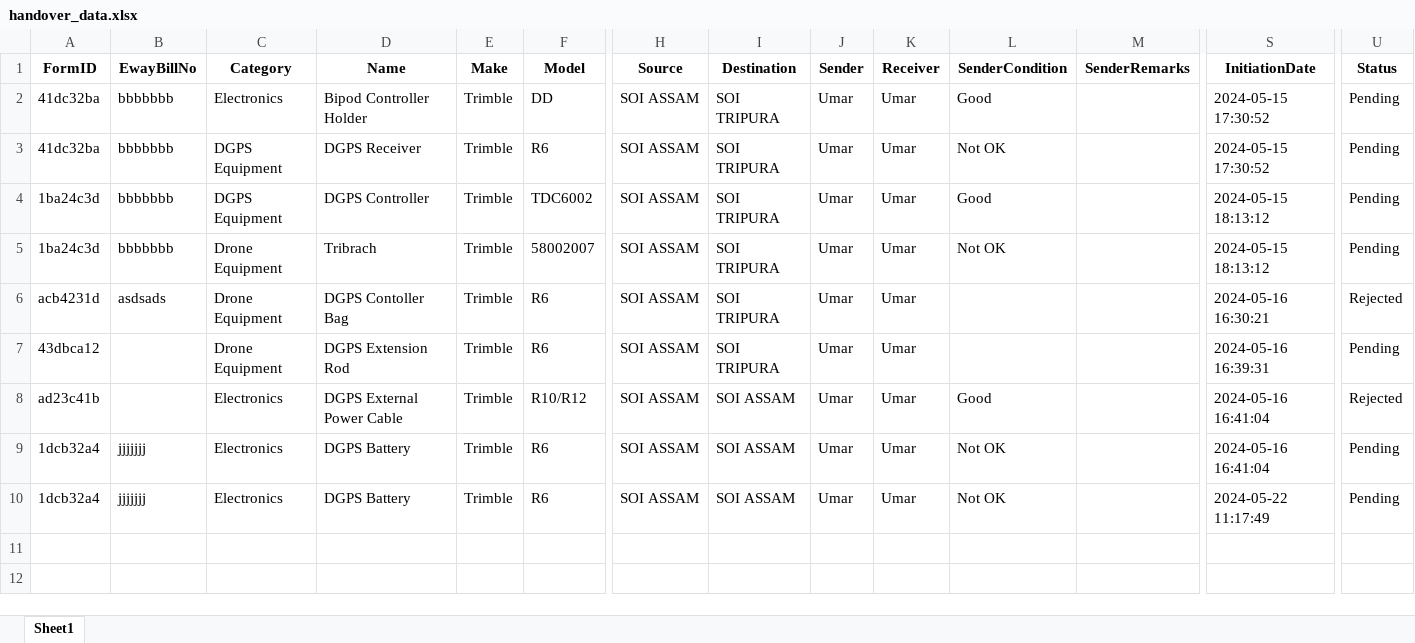
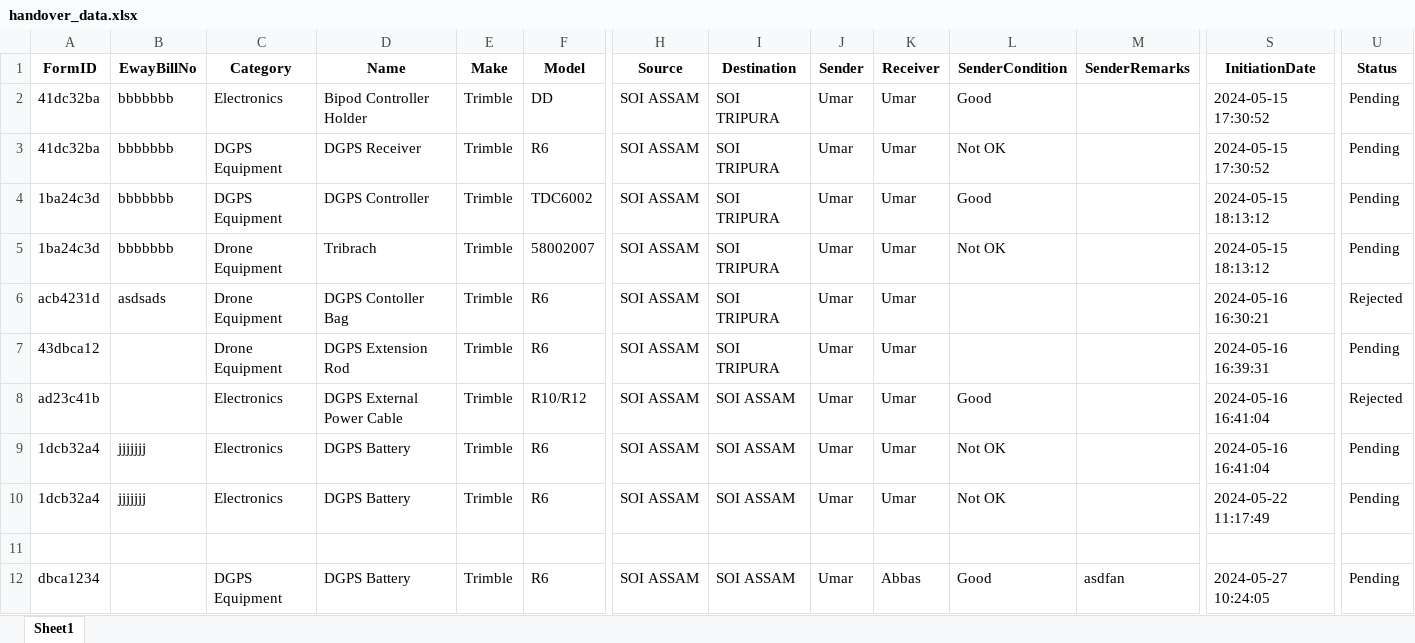
Before and after one commit to anonymous813ke18/Website_UI, an Excel workbook: Excel/handover_data.xlsx, sheet Sheet1, drawn as a sheet; only a part is shown, gaps mark what is left out; values as stored, in another font and other column widths than the file's, no borders; rows hold the shown columns only; the diff names each change by its address in the sheet, - before the commit and + after, or states it on an @@ line.

```diff
--- a/Excel/handover_data.xlsx (sheet Sheet1)
+++ b/Excel/handover_data.xlsx (sheet Sheet1)
+row 12: dbca1234 |  | DGPS Equipment | DGPS Battery | Trimble | R6 | SOI ASSAM | SOI ASSAM | Umar | Abbas | Good | asdfan | 2024-05-27 10:24:05 | Pending
```
Also changed, not shown: 9 other files.
